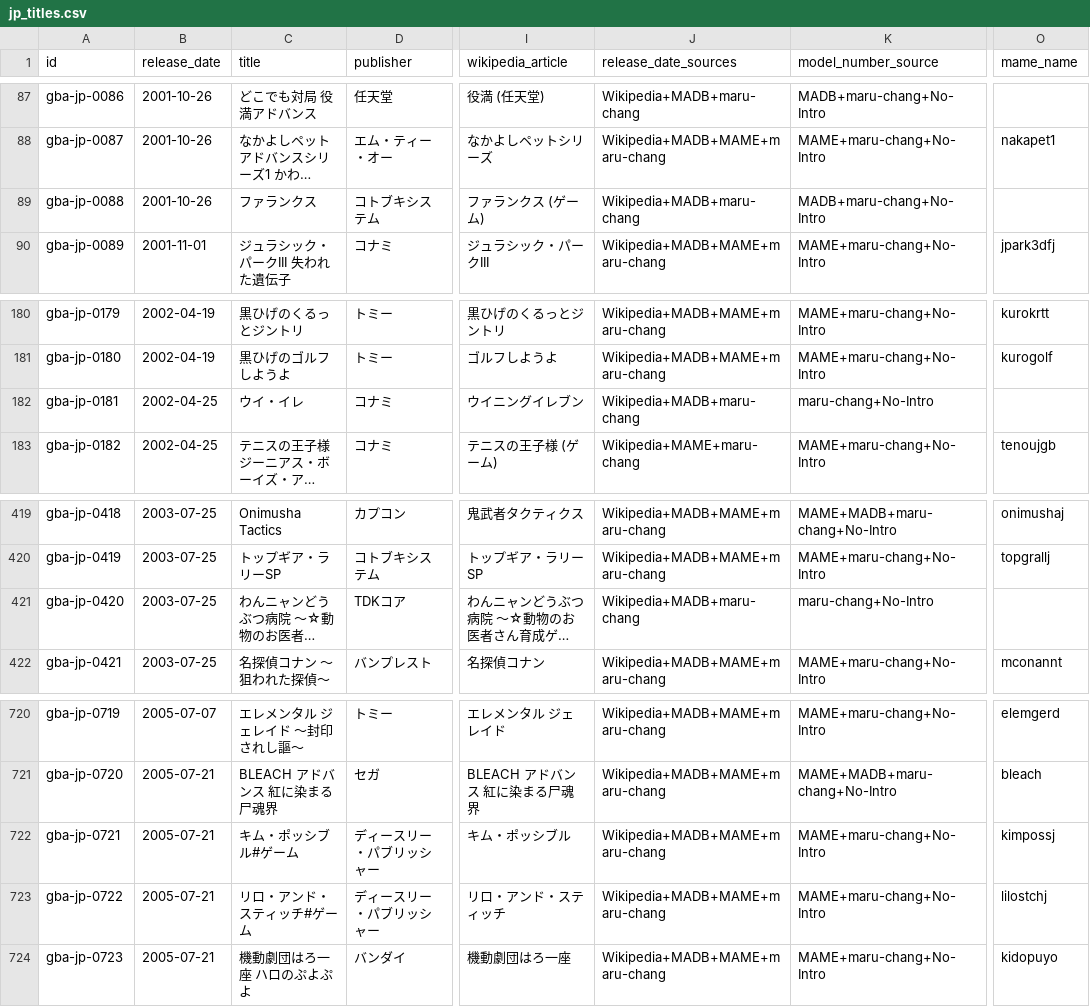
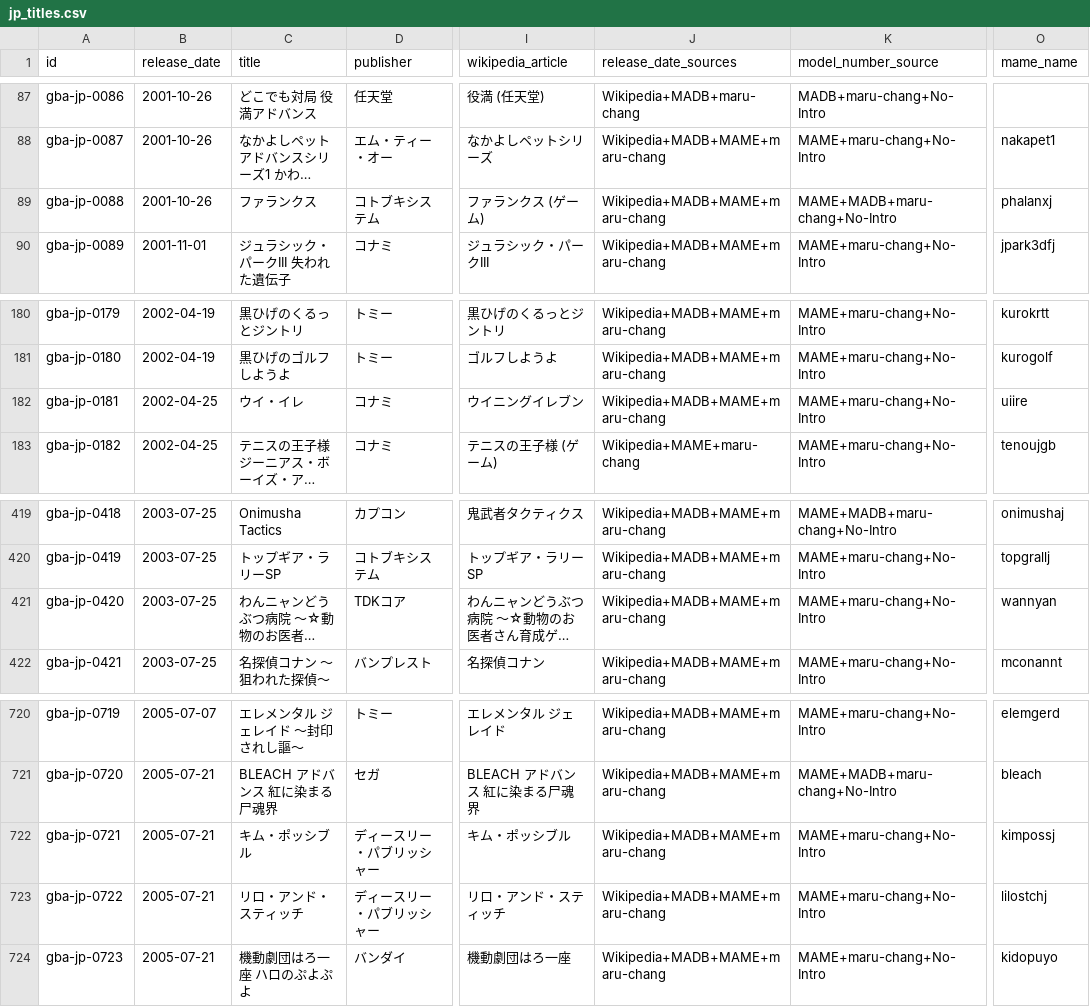
Before and after one commit to moheronemy/retro-game-db, a CSV file: data/gba/jp_titles.csv, drawn as a sheet; only a part is shown, gaps mark what is left out; long unchanged cells end in …; the diff names each change by its address in the sheet, - before the commit and + after, or states it on an @@ line.

```diff
--- a/data/gba/jp_titles.csv
+++ b/data/gba/jp_titles.csv
-J89 (release_date_sources): Wikipedia+MADB+maru-chang
+J89 (release_date_sources): Wikipedia+MADB+MAME+maru-chang
-K89 (model_number_source): MADB+maru-chang+No-Intro
+K89 (model_number_source): MAME+MADB+maru-chang+No-Intro
-O89 (mame_name): (empty)
+O89 (mame_name): phalanxj
-J182 (release_date_sources): Wikipedia+MADB+maru-chang
+J182 (release_date_sources): Wikipedia+MADB+MAME+maru-chang
-K182 (model_number_source): maru-chang+No-Intro
+K182 (model_number_source): MAME+maru-chang+No-Intro
-O182 (mame_name): (empty)
+O182 (mame_name): uiire
-J421 (release_date_sources): Wikipedia+MADB+maru-chang
+J421 (release_date_sources): Wikipedia+MADB+MAME+maru-chang
-K421 (model_number_source): maru-chang+No-Intro
+K421 (model_number_source): MAME+maru-chang+No-Intro
-O421 (mame_name): (empty)
+O421 (mame_name): wannyan
-C722 (title): キム・ポッシブル#ゲーム
+C722 (title): キム・ポッシブル
-C723 (title): リロ・アンド・スティッチ#ゲーム
+C723 (title): リロ・アンド・スティッチ
```
Also changed, not shown: data/gba/jp_rom_dumps.csv, data/gba/review/match_report.csv, 14 other files.
